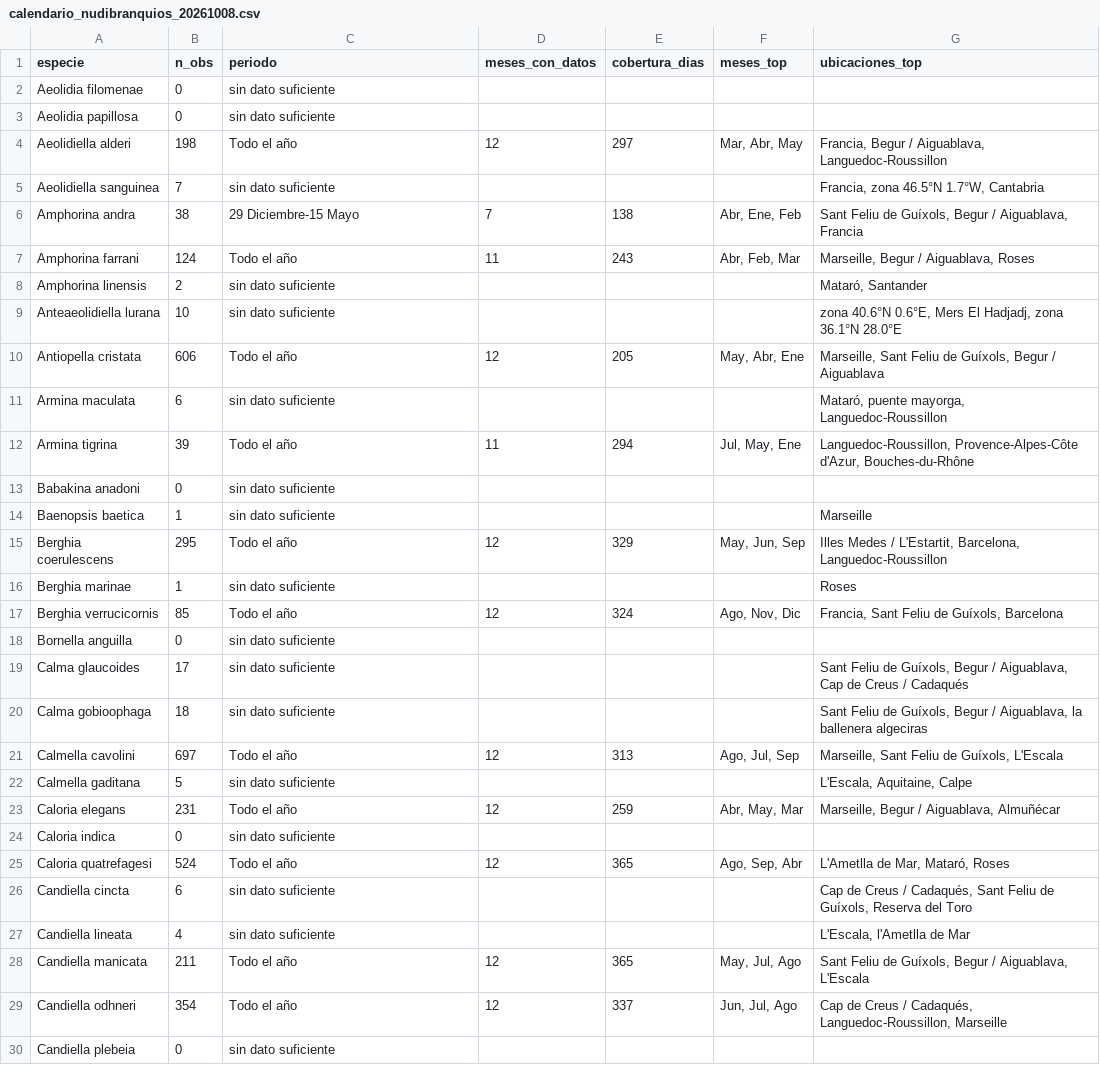
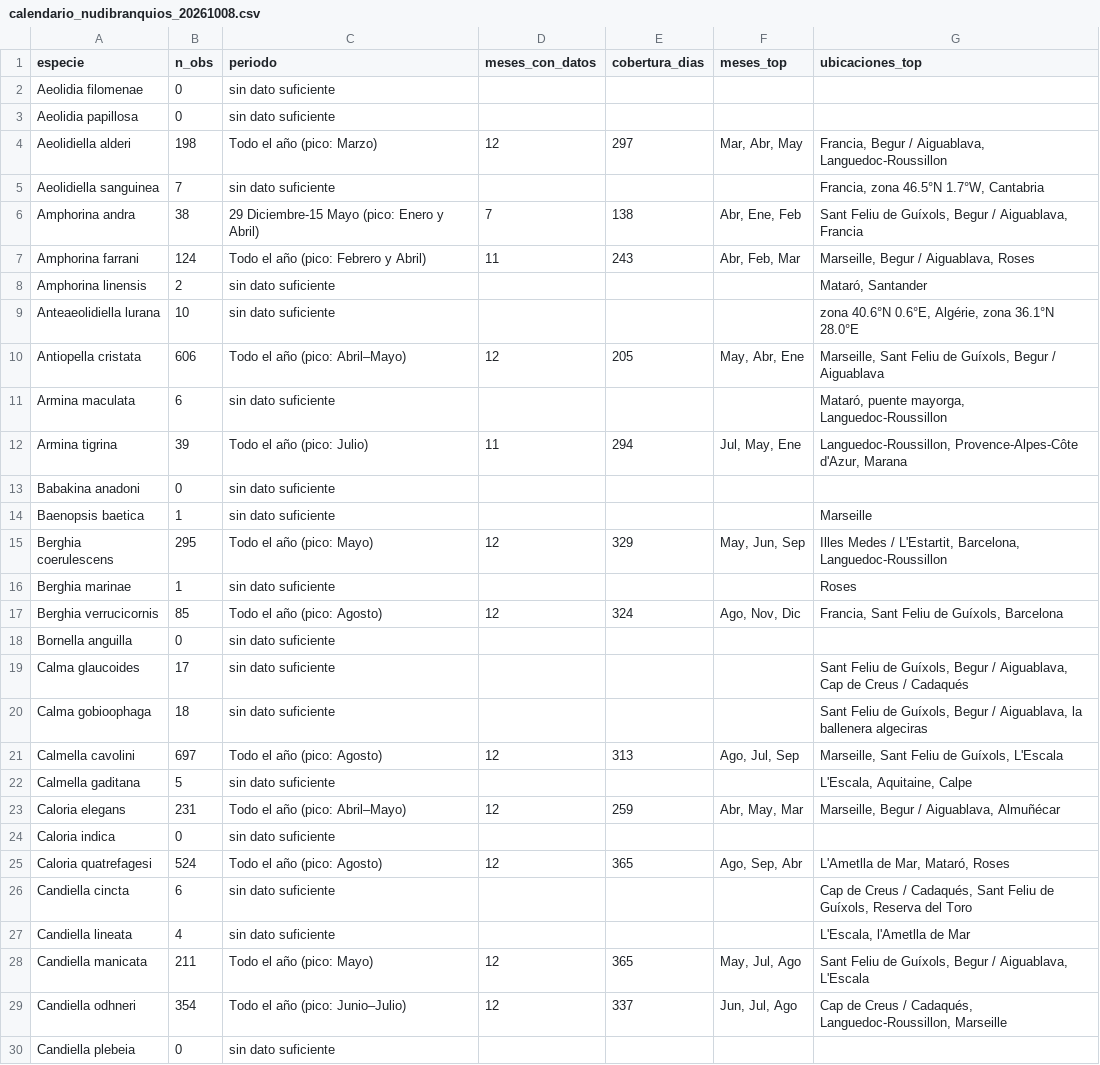
Before and after one commit to yespi/biofauna, a CSV file: papers/nudibranquios_calendario/calendario_nudibranquios_20261008.csv, drawn as a sheet; only a part is shown; the diff covers the shown part only.

```diff
--- a/papers/nudibranquios_calendario/calendario_nudibranquios_20261008.csv
+++ b/papers/nudibranquios_calendario/calendario_nudibranquios_20261008.csv
@@ -3,16 +3,16 @@ Aeolidia filomenae,0,sin dato suficiente,,,,
 Aeolidia papillosa,0,sin dato suficiente,,,,
-Aeolidiella alderi,198,Todo el año,12,297,"Mar, Abr, May","Francia, Begur / Aiguablava, Languedoc-Roussillon"
+Aeolidiella alderi,198,Todo el año (pico: Marzo),12,297,"Mar, Abr, May","Francia, Begur / Aiguablava, Languedoc-Roussillon"
 Aeolidiella sanguinea,7,sin dato suficiente,,,,"Francia, zona 46.5°N 1.7°W, Cantabria"
-Amphorina andra,38,29 Diciembre-15 Mayo,7,138,"Abr, Ene, Feb","Sant Feliu de Guíxols, Begur / Aiguablava, Francia"
-Amphorina farrani,124,Todo el año,11,243,"Abr, Feb, Mar","Marseille, Begur / Aiguablava, Roses"
+Amphorina andra,38,29 Diciembre-15 Mayo (pico: Enero y Abril),7,138,"Abr, Ene, Feb","Sant Feliu de Guíxols, Begur / Aiguablava, Francia"
+Amphorina farrani,124,Todo el año (pico: Febrero y Abril),11,243,"Abr, Feb, Mar","Marseille, Begur / Aiguablava, Roses"
 Amphorina linensis,2,sin dato suficiente,,,,"Mataró, Santander"
-Anteaeolidiella lurana,10,sin dato suficiente,,,,"zona 40.6°N 0.6°E, Mers El Hadjadj, zona 36.1°N 28.0°E"
-Antiopella cristata,606,Todo el año,12,205,"May, Abr, Ene","Marseille, Sant Feliu de Guíxols, Begur / Aiguablava"
+Anteaeolidiella lurana,10,sin dato suficiente,,,,"zona 40.6°N 0.6°E, Algérie, zona 36.1°N 28.0°E"
+Antiopella cristata,606,Todo el año (pico: Abril–Mayo),12,205,"May, Abr, Ene","Marseille, Sant Feliu de Guíxols, Begur / Aiguablava"
 Armina maculata,6,sin dato suficiente,,,,"Mataró, puente mayorga, Languedoc-Roussillon"
-Armina tigrina,39,Todo el año,11,294,"Jul, May, Ene","Languedoc-Roussillon, Provence-Alpes-Côte d'Azur, Bouches-du-Rhône"
+Armina tigrina,39,Todo el año (pico: Julio),11,294,"Jul, May, Ene","Languedoc-Roussillon, Provence-Alpes-Côte d'Azur, Marana"
 Babakina anadoni,0,sin dato suficiente,,,,
 Baenopsis baetica,1,sin dato suficiente,,,,Marseille
-Berghia coerulescens,295,Todo el año,12,329,"May, Jun, Sep","Illes Medes / L'Estartit, Barcelona, Languedoc-Roussillon"
+Berghia coerulescens,295,Todo el año (pico: Mayo),12,329,"May, Jun, Sep","Illes Medes / L'Estartit, Barcelona, Languedoc-Roussillon"
 Berghia marinae,1,sin dato suficiente,,,,Roses
-Berghia verrucicornis,85,Todo el año,12,324,"Ago, Nov, Dic","Francia, Sant Feliu de Guíxols, Barcelona"
+Berghia verrucicornis,85,Todo el año (pico: Agosto),12,324,"Ago, Nov, Dic","Francia, Sant Feliu de Guíxols, Barcelona"
 Bornella anguilla,0,sin dato suficiente,,,,
@@ -20,11 +20,11 @@ Calma glaucoides,17,sin dato suficiente,,,,"Sant Feliu de Guíxols, Begur / Aigu
 Calma gobioophaga,18,sin dato suficiente,,,,"Sant Feliu de Guíxols, Begur / Aiguablava, la ballenera algeciras"
-Calmella cavolini,697,Todo el año,12,313,"Ago, Jul, Sep","Marseille, Sant Feliu de Guíxols, L'Escala"
+Calmella cavolini,697,Todo el año (pico: Agosto),12,313,"Ago, Jul, Sep","Marseille, Sant Feliu de Guíxols, L'Escala"
 Calmella gaditana,5,sin dato suficiente,,,,"L'Escala, Aquitaine, Calpe"
-Caloria elegans,231,Todo el año,12,259,"Abr, May, Mar","Marseille, Begur / Aiguablava, Almuñécar"
+Caloria elegans,231,Todo el año (pico: Abril–Mayo),12,259,"Abr, May, Mar","Marseille, Begur / Aiguablava, Almuñécar"
 Caloria indica,0,sin dato suficiente,,,,
-Caloria quatrefagesi,524,Todo el año,12,365,"Ago, Sep, Abr","L'Ametlla de Mar, Mataró, Roses"
+Caloria quatrefagesi,524,Todo el año (pico: Agosto),12,365,"Ago, Sep, Abr","L'Ametlla de Mar, Mataró, Roses"
 Candiella cincta,6,sin dato suficiente,,,,"Cap de Creus / Cadaqués, Sant Feliu de Guíxols, Reserva del Toro"
 Candiella lineata,4,sin dato suficiente,,,,"L'Escala, l'Ametlla de Mar"
-Candiella manicata,211,Todo el año,12,365,"May, Jul, Ago","Sant Feliu de Guíxols, Begur / Aiguablava, L'Escala"
-Candiella odhneri,354,Todo el año,12,337,"Jun, Jul, Ago","Cap de Creus / Cadaqués, Languedoc-Roussillon, Marseille"
+Candiella manicata,211,Todo el año (pico: Mayo),12,365,"May, Jul, Ago","Sant Feliu de Guíxols, Begur / Aiguablava, L'Escala"
+Candiella odhneri,354,Todo el año (pico: Junio–Julio),12,337,"Jun, Jul, Ago","Cap de Creus / Cadaqués, Languedoc-Roussillon, Marseille"
 Candiella plebeia,0,sin dato suficiente,,,,
```
Also changed, not shown: 48 edited cells elsewhere in this file, 3 other files.
